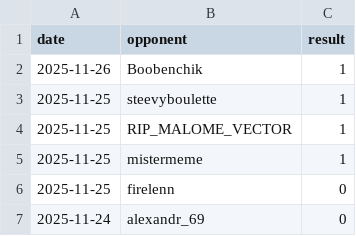
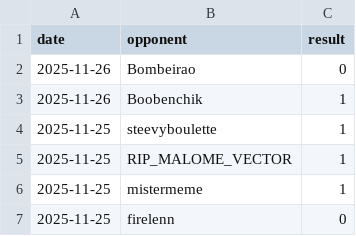
Before and after one commit to IsaacVerm/chess-dashboard, a CSV file: data/games.csv, drawn as a sheet; only a part is shown; the shorter side is filled out with more unchanged rows; the diff names each change by its address in the sheet, - before the commit and + after, or states it on an @@ line.

```diff
--- a/data/games.csv
+++ b/data/games.csv
+row 2: 2025-11-26 | Bombeirao | 0
```
Also changed, not shown: data/metrics.csv, 1 other file.
